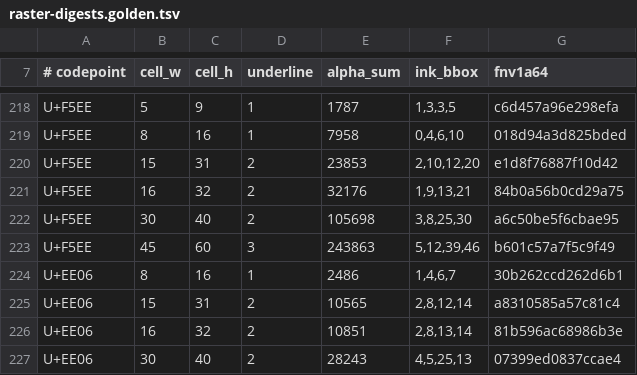
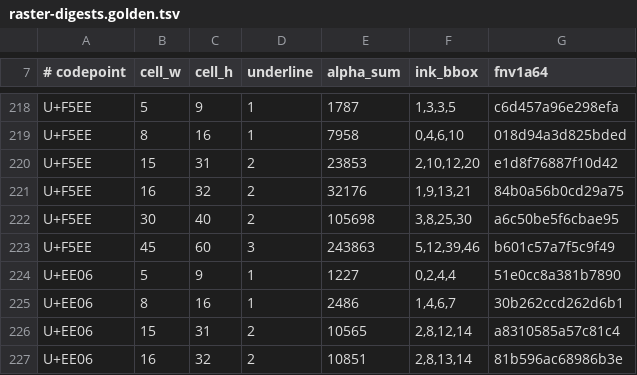
Before and after one commit to D0n9X1n/SonicTerm, a TSV file: crates/sonicterm-block-glyph/raster-digests.golden.tsv, drawn as a sheet; only a part is shown, gaps mark what is left out; the shorter side is filled out with more unchanged rows.

```diff
--- a/crates/sonicterm-block-glyph/raster-digests.golden.tsv
+++ b/crates/sonicterm-block-glyph/raster-digests.golden.tsv
@@ -223,2 +223,3 @@ U+F5EE	30	40	2	105698	3,8,25,30	a6c50be5f6cbae95
 U+F5EE	45	60	3	243863	5,12,39,46	b601c57a7f5c9f49
+U+EE06	5	9	1	1227	0,2,4,4	51e0cc8a381b7890
 U+EE06	8	16	1	2486	1,4,6,7	30b262ccd262d6b1
```
